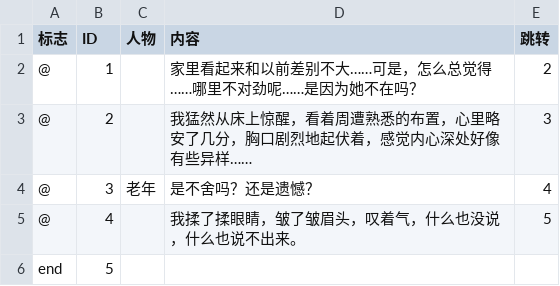
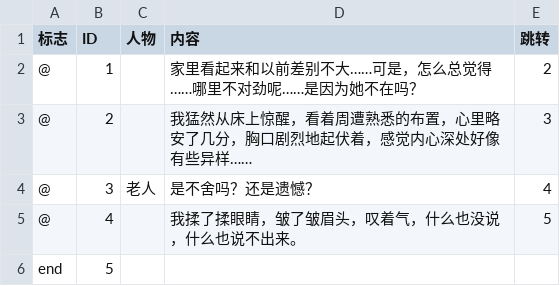
Before and after one commit to niudisheng/BitGJ1, a CSV file: Assets/Dialog/midEnd1.csv, drawn as a sheet.

```diff
--- a/Assets/Dialog/midEnd1.csv
+++ b/Assets/Dialog/midEnd1.csv
@@ -3,3 +3,3 @@
 @,2, ,我猛然从床上惊醒，看着周遭熟悉的布置，心里略安了几分，胸口剧烈地起伏着，感觉内心深处好像有些异样……,3
-@,3,老年,是不舍吗？还是遗憾？,4
+@,3,老人,是不舍吗？还是遗憾？,4
 @,4, ,我揉了揉眼睛，皱了皱眉头，叹着气，什么也没说，什么也说不出来。,5
```
Also changed, not shown: Assets/Dialog/adolEnd4.csv, Assets/Dialog/midStart.csv, 30 other files.
